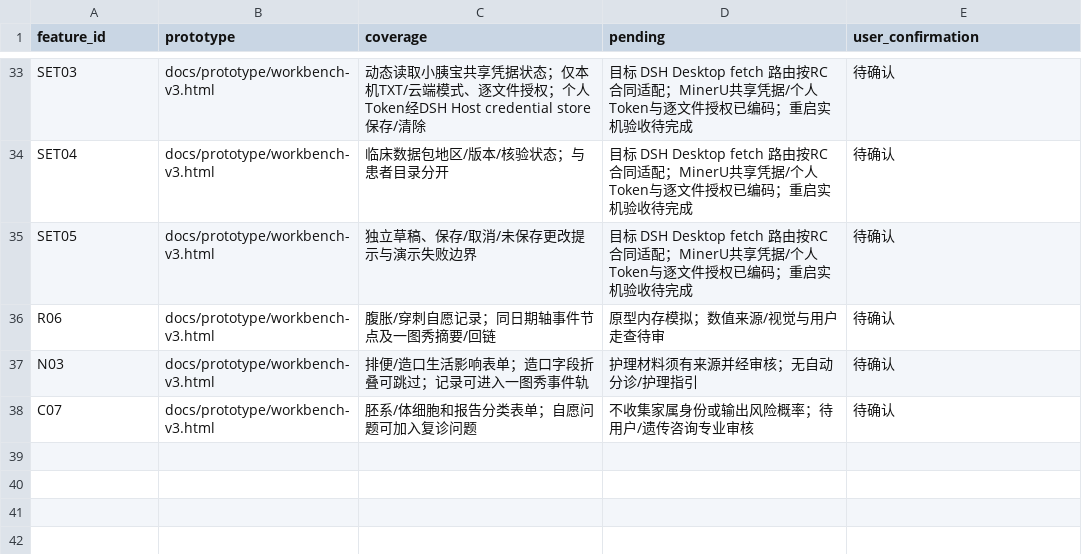
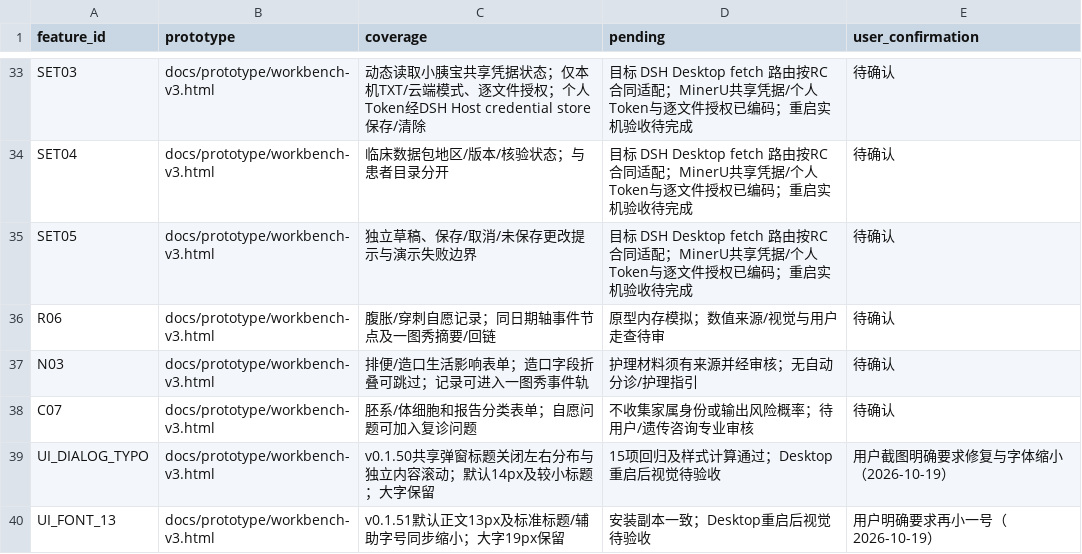
Before and after one commit to xyb-openharness-dsh-plugins/ovarian-workbench, a CSV file: docs/PARITY.csv, drawn as a sheet; only a part is shown, gaps mark what is left out.

```diff
--- a/docs/PARITY.csv
+++ b/docs/PARITY.csv
@@ -38 +38,3 @@ N03,docs/prototype/workbench-v3.html,排便/造口生活影响表单；造口字
 C07,docs/prototype/workbench-v3.html,胚系/体细胞和报告分类表单；自愿问题可加入复诊问题,不收集家属身份或输出风险概率；待用户/遗传咨询专业审核,待确认
+UI_DIALOG_TYPO,docs/prototype/workbench-v3.html,v0.1.50共享弹窗标题关闭左右分布与独立内容滚动；默认14px及较小标题；大字保留,15项回归及样式计算通过；Desktop重启后视觉待验收,用户截图明确要求修复与字体缩小（2026-10-19）
+UI_FONT_13,docs/prototype/workbench-v3.html,v0.1.51默认正文13px及标准标题/辅助字号同步缩小；大字19px保留,安装副本一致；Desktop重启后视觉待验收,用户明确要求再小一号（2026-10-19）
```
Also changed, not shown: 23 other files.
